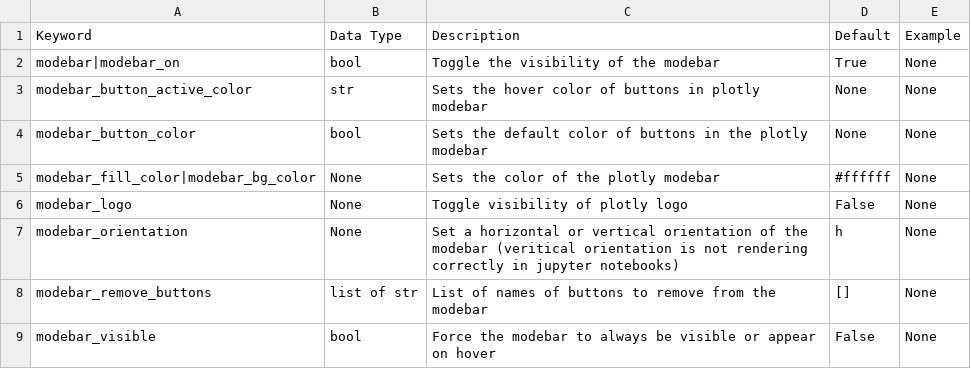
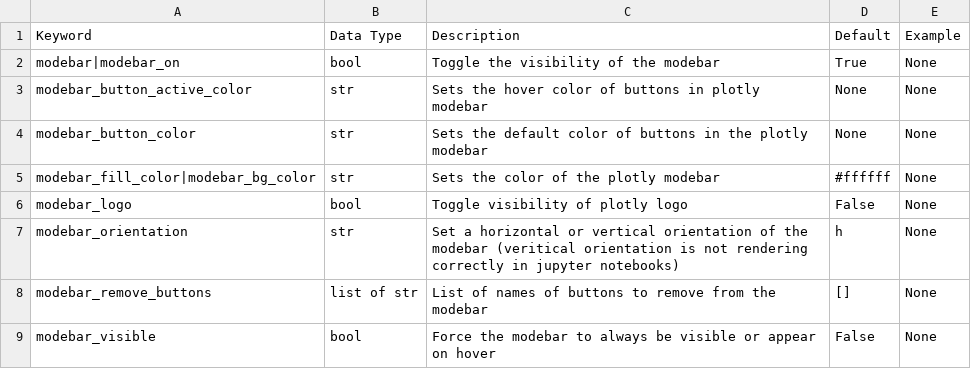
Before and after one commit to endangeredoxen/fivecentplots, a CSV file: src/fivecentplots/kwargs/csv/plotly_modebar.csv, drawn as a sheet.

Commit message:
fix some missing keywords

```diff
--- a/src/fivecentplots/kwargs/csv/plotly_modebar.csv
+++ b/src/fivecentplots/kwargs/csv/plotly_modebar.csv
@@ -3,6 +3,6 @@ modebar|modebar_on,bool,Toggle the visibility of the modebar,True,None
 modebar_button_active_color,str,Sets the hover color of buttons in plotly modebar,None,None
-modebar_button_color,bool,Sets the default color of buttons in the plotly modebar,None,None
-modebar_fill_color|modebar_bg_color,None,Sets the color of the plotly modebar,#ffffff,None
-modebar_logo,None,Toggle visibility of plotly logo,False,None
-modebar_orientation,None,Set a horizontal or vertical orientation of the modebar (veritical orientation is not rendering correctly in jupyter notebooks),"h",None
+modebar_button_color,str,Sets the default color of buttons in the plotly modebar,None,None
+modebar_fill_color|modebar_bg_color,str,Sets the color of the plotly modebar,#ffffff,None
+modebar_logo,bool,Toggle visibility of plotly logo,False,None
+modebar_orientation,str,Set a horizontal or vertical orientation of the modebar (veritical orientation is not rendering correctly in jupyter notebooks),"h",None
 modebar_remove_buttons,list of str,List of names of buttons to remove from the modebar,[],None
```
Also changed, not shown: 2 other files.
